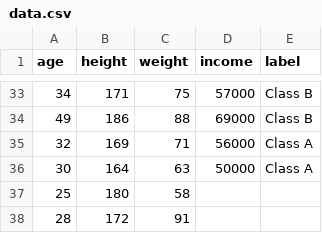
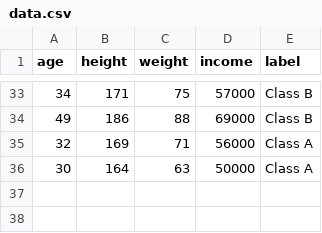
Before and after one commit to ejeong4/codap-parallel-coordinates, a CSV file: data.csv, drawn as a sheet; only a part is shown, gaps mark what is left out.

```diff
--- a/data.csv
+++ b/data.csv
@@ -36,3 +36 @@ age,height,weight,income,label
 30,164,63,50000,Class A
-25,180,58,,
-28,172,91,,
```
Also changed, not shown: previous-version/test_data.csv, 3 other files.
